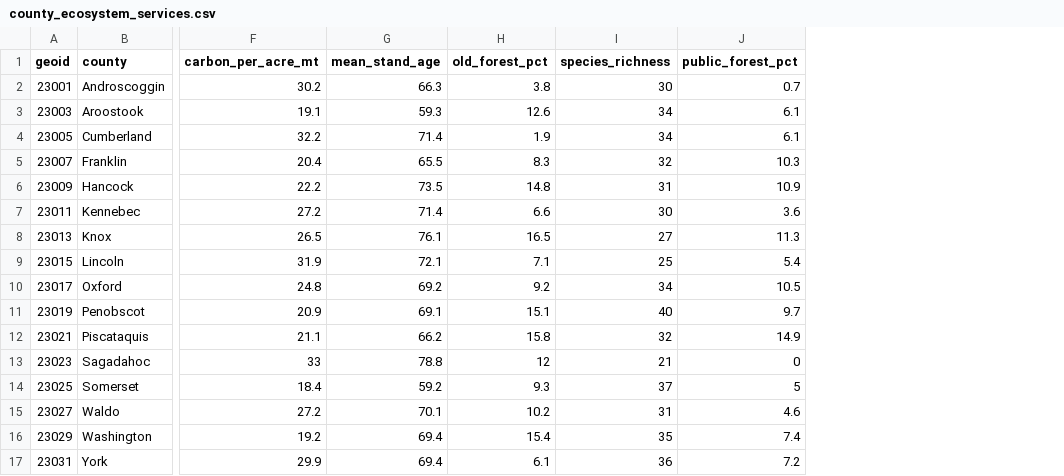
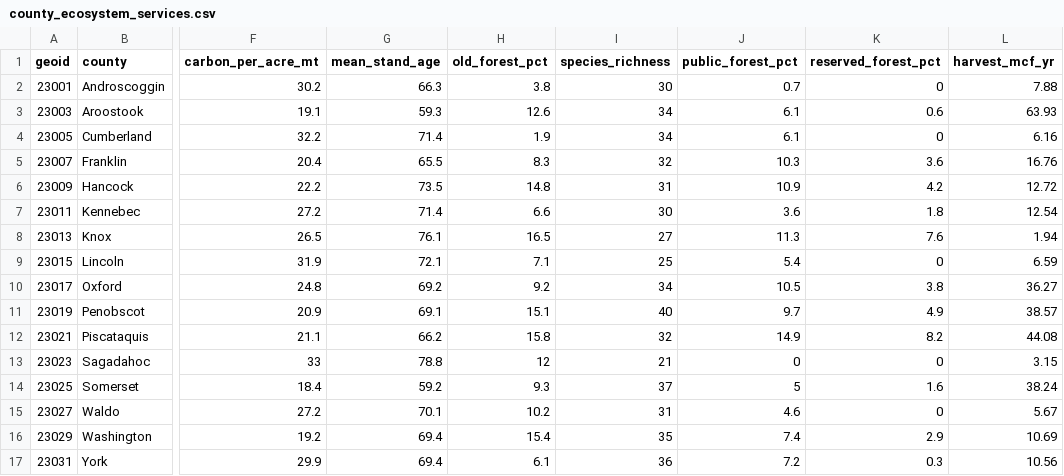
Before and after one commit to holoros/maine-forest-dashboard, a CSV file: data/county_ecosystem_services.csv, drawn as a sheet; only a part is shown, gaps mark what is left out; the diff names each change by its address in the sheet, - before the commit and + after, or states it on an @@ line.

Commit message:
County map: add reserved forest + current harvest (FIA removals) layers; v6.12 (10 layers)

```diff
--- a/data/county_ecosystem_services.csv
+++ b/data/county_ecosystem_services.csv
+column K (reserved_forest_pct), rows 2-17: 0 | 0.6 | 0 | 3.6 | 4.2 | 1.8 | 7.6 | 0 | 3.8 | 4.9 | 8.2 | 0 | 1.6 | 0 | 2.9 | 0.3
+column L (harvest_mcf_yr), rows 2-17: 7.88 | 63.93 | 6.16 | 16.76 | 12.72 | 12.54 | 1.94 | 6.59 | 36.27 | 38.57 | 44.08 | 3.15 | 38.24 | 5.67 | 10.69 | 10.56
```
Also changed, not shown: 4 other files.
